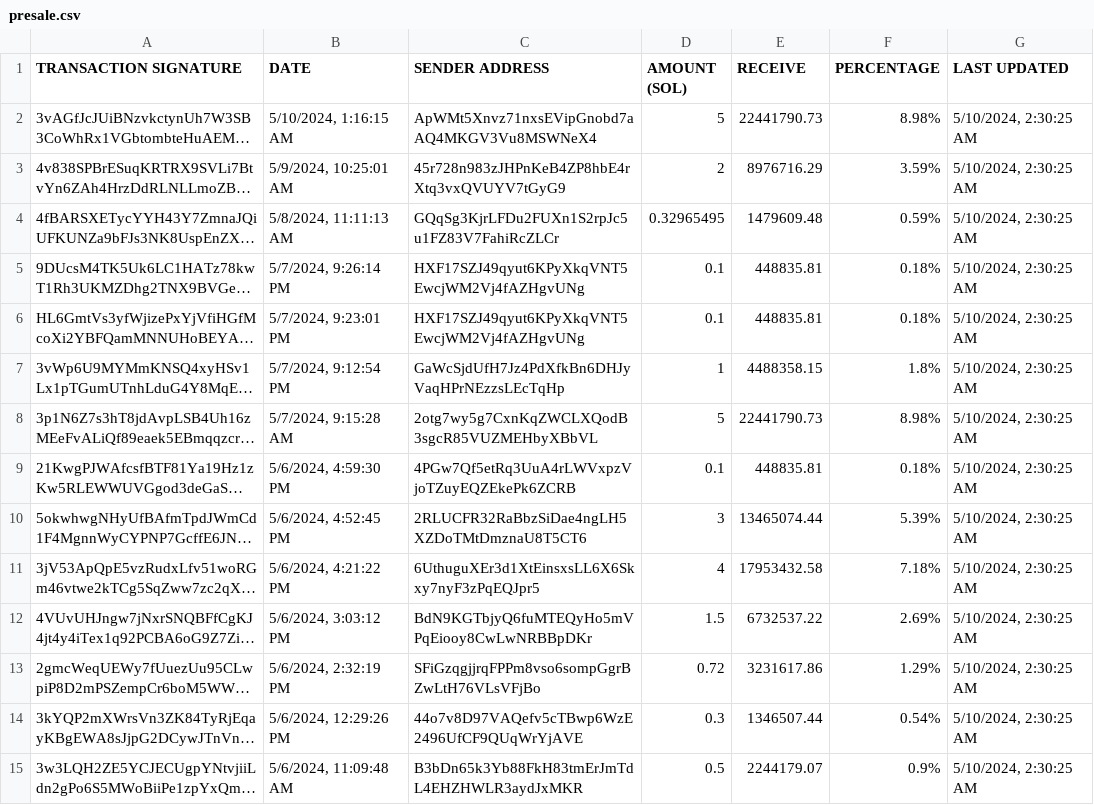
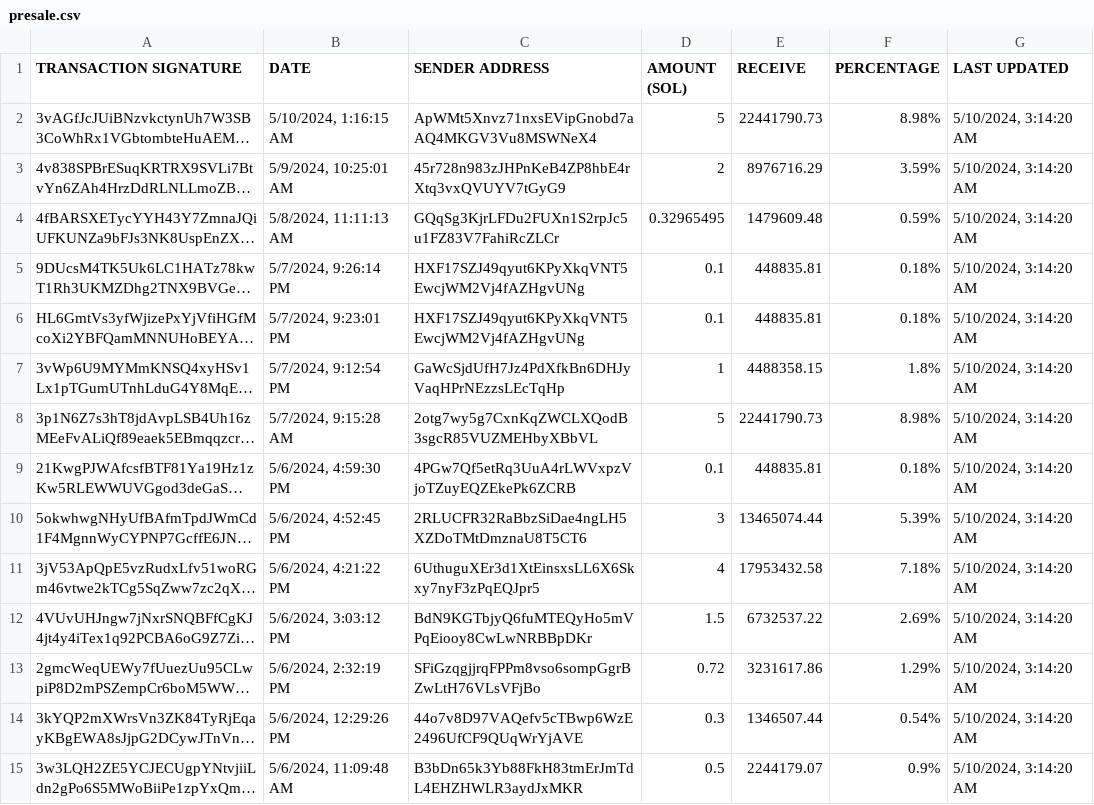
Before and after one commit to brorogans/fmlk, a CSV file: presale.csv, drawn as a sheet; only a part is shown; long unchanged cells end in …; the diff covers the shown part only; the diff names each change by its address in the sheet, - before the commit and + after, or states it on an @@ line.

Commit message:
Update from https://github.com/brorogans/presale/commit/1356c5688daf64314ab469e8d01326c89a0159d9

```diff
--- a/presale.csv
+++ b/presale.csv
-G2:G15 (LAST UPDATED): 5/10/2024, 2:30:25 AM
+G2:G15 (LAST UPDATED): 5/10/2024, 3:14:20 AM
```
Also changed, not shown: 24 edited cells elsewhere in this file.
